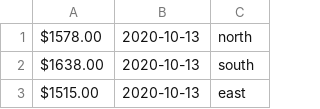
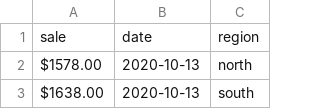
Before and after one commit to jarsuu/quantium-starter-repo, a CSV file: processed_data.csv, drawn as a sheet; only a part is shown; the shorter side is filled out with more unchanged rows.

```diff
--- a/processed_data.csv
+++ b/processed_data.csv
@@ -1 +1,2 @@
+sale,date,region
 $1578.00,2020-10-13,north
```
Also changed, not shown: 1 other file.
